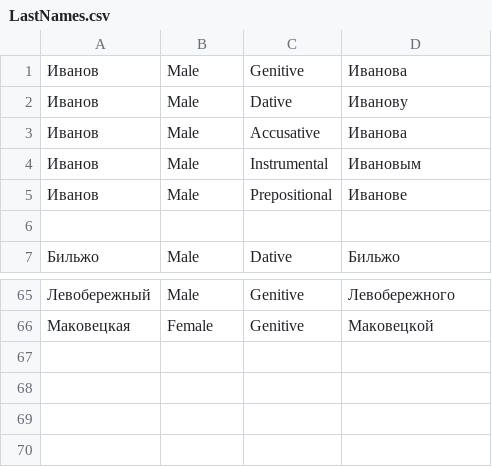
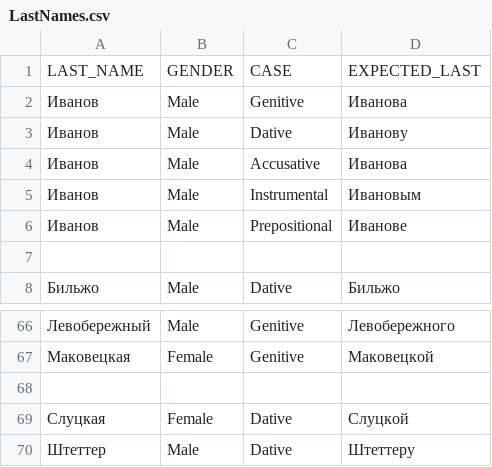
Before and after one commit to mikhail-barg/petrovich-net-lite, a CSV file: src/NPetrovichLite.Tests/Data/LastNames.csv, drawn as a sheet; only a part is shown, gaps mark what is left out.

Commit message:
Updated test .csv files

```diff
--- a/src/NPetrovichLite.Tests/Data/LastNames.csv
+++ b/src/NPetrovichLite.Tests/Data/LastNames.csv
@@ -1 +1,2 @@
+LAST_NAME,	GENDER,	CASE,	EXPECTED_LAST
 Иванов, Male, Genitive,      Иванова
@@ -66 +67,4 @@
 Маковецкая,		Female,	Genitive,	Маковецкой
+
+Слуцкая,		Female,	Dative,		Слуцкой
+Штеттер,		Male,	Dative,		Штеттеру
```
Also changed, not shown: src/NPetrovichLite.Tests/Data/FirstNames.csv, src/NPetrovichLite.Tests/Data/MiddleNames.csv, 1 other file.
